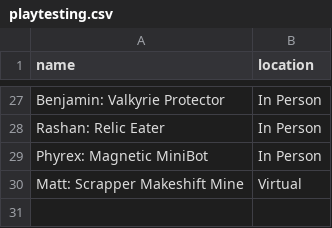
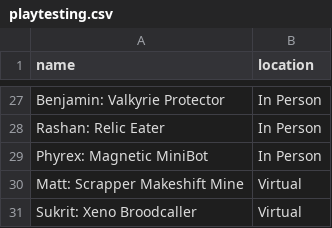
Before and after one commit to chase-stevens/leaderboard-attack-on-scraptown, a CSV file: playtesting.csv, drawn as a sheet; only a part is shown, gaps mark what is left out; the diff names each change by its address in the sheet, - before the commit and + after, or states it on an @@ line.

```diff
--- a/playtesting.csv
+++ b/playtesting.csv
+row 31: Sukrit: Xeno Broodcaller | Virtual
```
Also changed, not shown: 1 other file.
